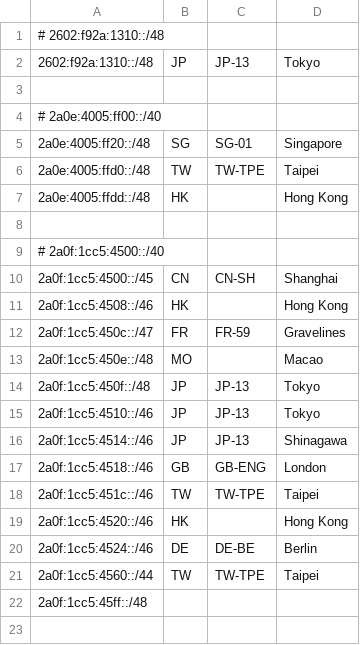
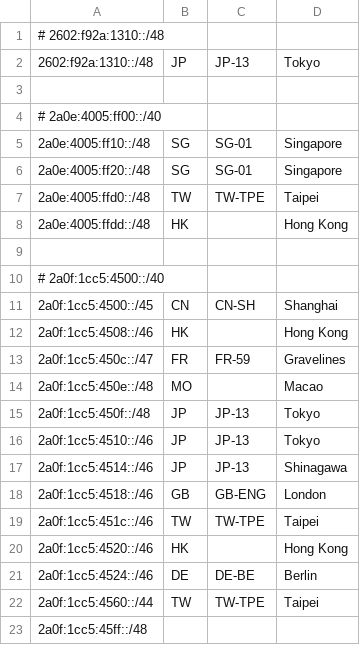
Before and after one commit to Sakarin-Network/Geofeed, a CSV file: geofeed.csv, drawn as a sheet; the diff names each change by its address in the sheet, - before the commit and + after, or states it on an @@ line.

Commit message:
add 2a0e:4005:ff10::/48

```diff
--- a/geofeed.csv
+++ b/geofeed.csv
+row 5: 2a0e:4005:ff10::/48 | SG | SG-01 | Singapore
```
